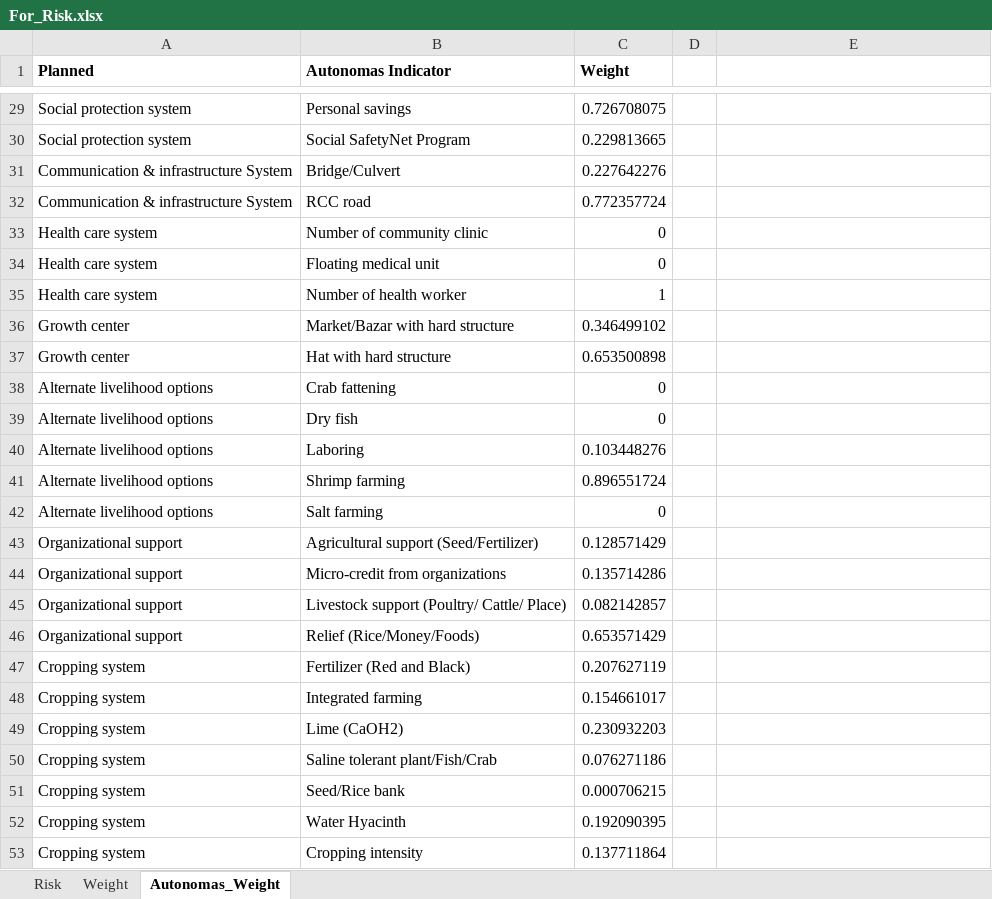
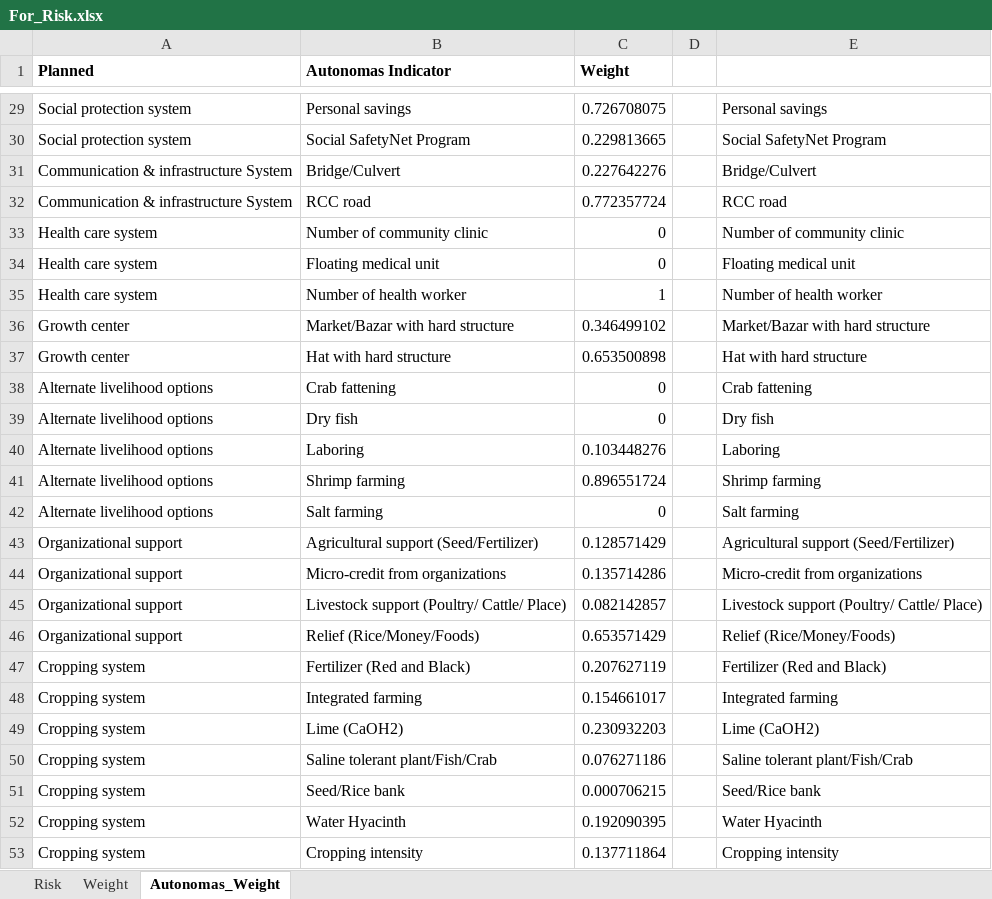
Before and after one commit to mmhs013/DAM, an Excel workbook: DAM_Database/For_Risk.xlsx, sheet Autonomas_Weight, drawn as a sheet; only a part is shown, gaps mark what is left out; values as stored, in another font and other column widths than the file's, no borders; the diff covers the shown part only; the diff names each change by its address in the sheet, - before the commit and + after, or states it on an @@ line.

```diff
--- a/DAM_Database/For_Risk.xlsx (sheet Autonomas_Weight)
+++ b/DAM_Database/For_Risk.xlsx (sheet Autonomas_Weight)
-E29: (empty)
+E29: Personal savings
-E30: (empty)
+E30: Social SafetyNet Program
-E31: (empty)
+E31: Bridge/Culvert
-E32: (empty)
+E32: RCC road
-E33: (empty)
+E33: Number of community clinic
-E34: (empty)
+E34: Floating medical unit
-E35: (empty)
+E35: Number of health worker
-E36: (empty)
+E36: Market/Bazar with hard structure
-E37: (empty)
+E37: Hat with hard structure
-E38: (empty)
+E38: Crab fattening
-E39: (empty)
+E39: Dry fish
-E40: (empty)
+E40: Laboring
-E41: (empty)
+E41: Shrimp farming
-E42: (empty)
+E42: Salt farming
-E43: (empty)
+E43: Agricultural support (Seed/Fertilizer)
-E44: (empty)
+E44: Micro-credit from organizations
-E45: (empty)
+E45: Livestock support (Poultry/ Cattle/ Place)
-E46: (empty)
+E46: Relief (Rice/Money/Foods)
-E47: (empty)
+E47: Fertilizer (Red and Black)
-E48: (empty)
+E48: Integrated farming
-E49: (empty)
+E49: Lime (CaOH2)
-E50: (empty)
+E50: Saline tolerant plant/Fish/Crab
-E51: (empty)
+E51: Seed/Rice bank
-E52: (empty)
+E52: Water Hyacinth
-E53: (empty)
+E53: Cropping intensity
```
Also changed, not shown: 25 edited cells elsewhere in this sheet, DAM_Database/Hazards/Salinity/Actual_Adaptation.xlsx, DAM_Database/Hazards/Salinity/Constraints.xlsx, 4 other files.
